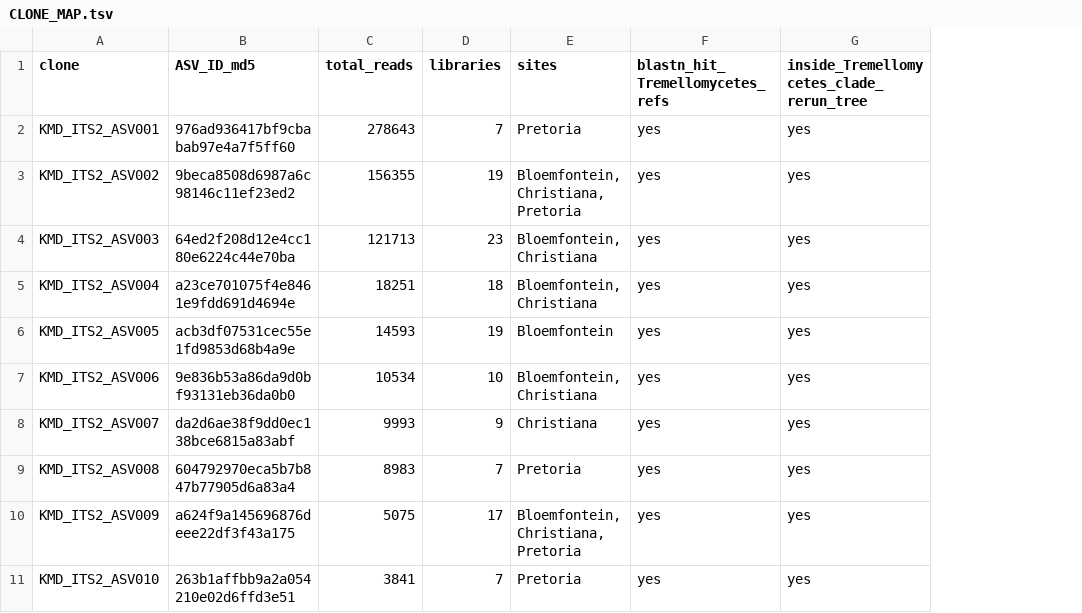
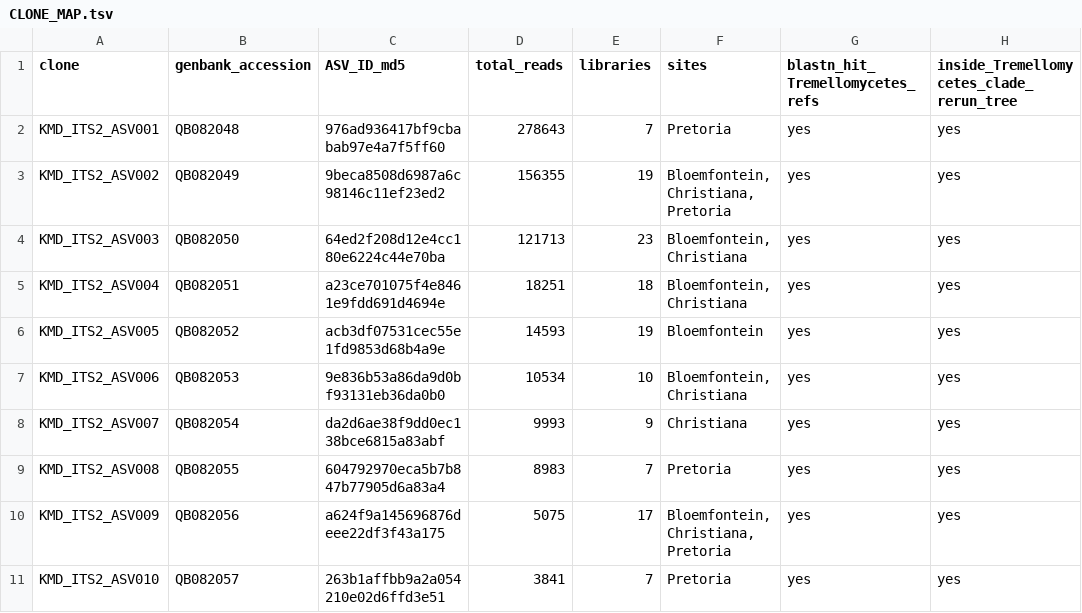
Before and after one commit to markmqeku/kmd-mycobiome, a TSV file: data/CLONE_MAP.tsv, drawn as a sheet; only a part is shown; the diff names each change by its address in the sheet, - before the commit and + after, or states it on an @@ line.

```diff
--- a/data/CLONE_MAP.tsv
+++ b/data/CLONE_MAP.tsv
+column B (genbank_accession), rows 2-11: QB082048 | QB082049 | QB082050 | QB082051 | QB082052 | QB082053 | QB082054 | QB082055 | QB082056 | QB082057
```
Also changed, not shown: data/TableS12_library_metadata.tsv, data/TableS1_ASV_catalogue.tsv.
